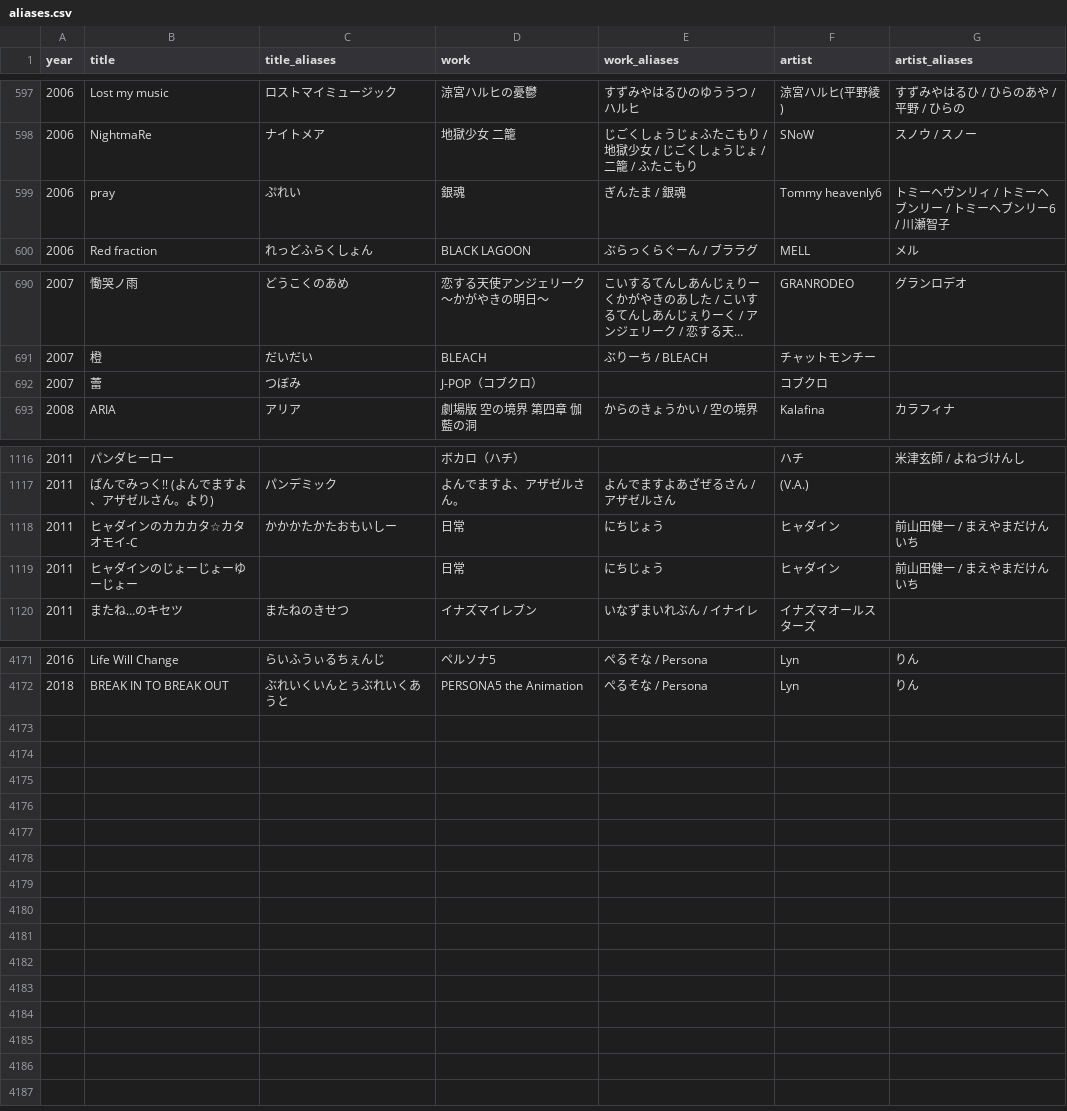
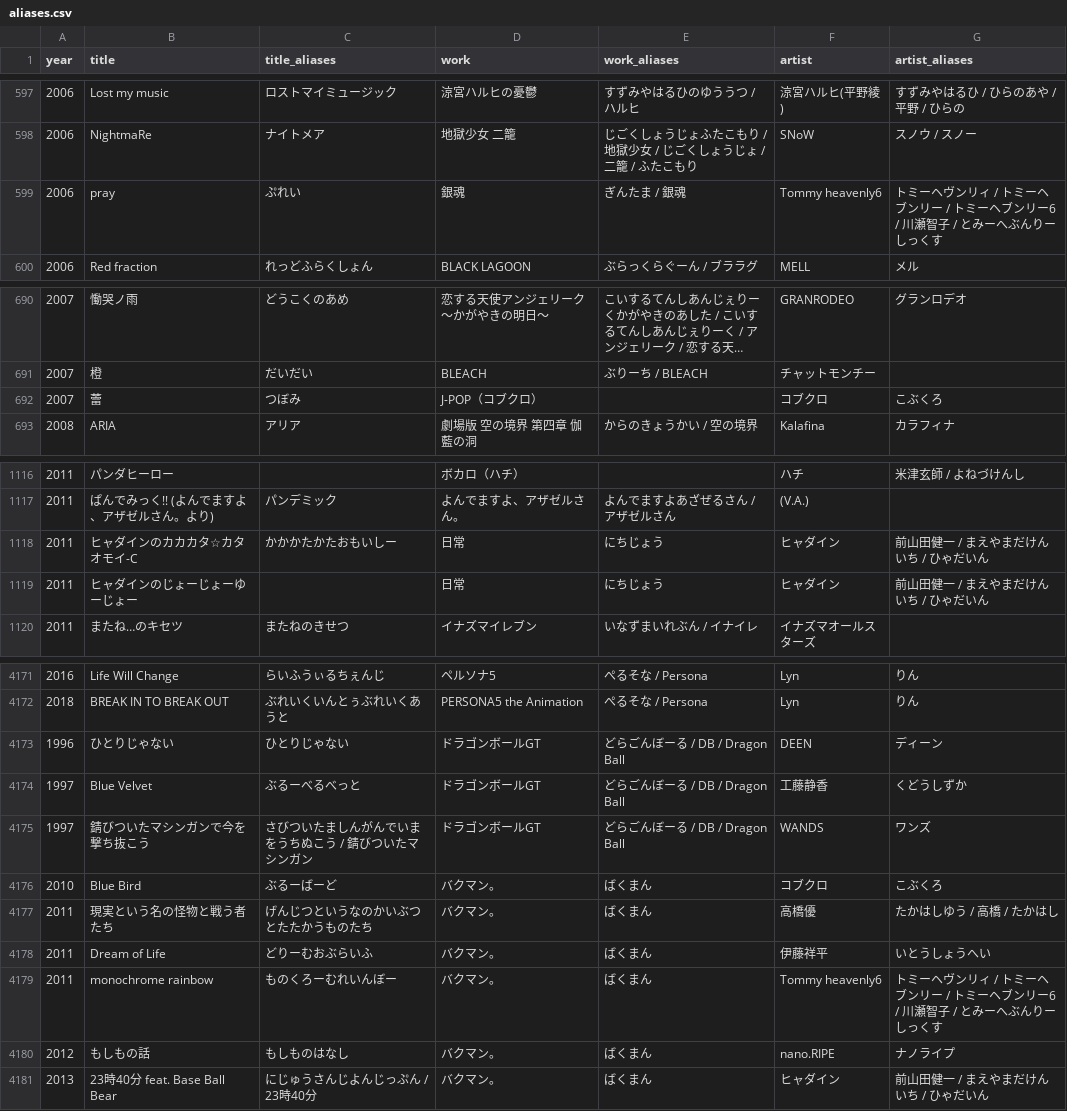
Before and after one commit to millskn-beep/intro-don-jpop, a CSV file: data/aliases.csv, drawn as a sheet; only a part is shown, gaps mark what is left out; long unchanged cells end in ….

```diff
--- a/data/aliases.csv
+++ b/data/aliases.csv
@@ -598,3 +598,3 @@
 2006,NightmaRe,ナイトメア,地獄少女 二籠,じごくしょうじょふたこもり / 地獄少女 / じごくしょうじょ / 二籠 / ふたこもり,SNoW,スノウ / スノー
-2006,pray,ぷれい,銀魂,ぎんたま / 銀魂,Tommy heavenly6,トミーヘヴンリィ / トミーヘブンリー / トミーヘブンリー6 / 川瀬智子
+2006,pray,ぷれい,銀魂,ぎんたま / 銀魂,Tommy heavenly6,トミーヘヴンリィ / トミーヘブンリー / トミーヘブンリー6 / 川瀬智子 / とみーへぶんりーしっくす
 2006,Red fraction,れっどふらくしょん,BLACK LAGOON,ぶらっくらぐーん / ブララグ,MELL,メル
@@ -691,3 +691,3 @@
 2007,橙,だいだい,BLEACH,ぶりーち / BLEACH,チャットモンチー,
-2007,蕾,つぼみ,J-POP（コブクロ）,,コブクロ,
+2007,蕾,つぼみ,J-POP（コブクロ）,,コブクロ,こぶくろ
 2008,ARIA,アリア,劇場版 空の境界 第四章 伽藍の洞,からのきょうかい / 空の境界,Kalafina,カラフィナ
@@ -1117,4 +1117,4 @@
 2011,ぱんでみっく!! (よんでますよ、アザゼルさん。より),パンデミック,よんでますよ、アザゼルさん。,よんでますよあざぜるさん / アザゼルさん,(V.A.),
-2011,ヒャダインのカカカタ☆カタオモイ-C,かかかたかたおもいしー,日常,にちじょう,ヒャダイン,前山田健一 / まえやまだけんいち
-2011,ヒャダインのじょーじょーゆーじょー,,日常,にちじょう,ヒャダイン,前山田健一 / まえやまだけんいち
+2011,ヒャダインのカカカタ☆カタオモイ-C,かかかたかたおもいしー,日常,にちじょう,ヒャダイン,前山田健一 / まえやまだけんいち / ひゃだいん
+2011,ヒャダインのじょーじょーゆーじょー,,日常,にちじょう,ヒャダイン,前山田健一 / まえやまだけんいち / ひゃだいん
 2011,またね…のキセツ,またねのきせつ,イナズマイレブン,いなずまいれぶん / イナイレ,イナズマオールスターズ,
@@ -4172 +4172,10 @@
 2018,BREAK IN TO BREAK OUT,ぶれいくいんとぅぶれいくあうと,PERSONA5 the Animation,ぺるそな / Persona,Lyn,りん
+1996,ひとりじゃない,ひとりじゃない,ドラゴンボールGT,どらごんぼーる / DB / Dragon Ball,DEEN,ディーン
+1997,Blue Velvet,ぶるーべるべっと,ドラゴンボールGT,どらごんぼーる / DB / Dragon Ball,工藤静香,くどうしずか
+1997,錆びついたマシンガンで今を撃ち抜こう,さびついたましんがんでいまをうちぬこう / 錆びついたマシンガン,ドラゴンボールGT,どらごんぼーる / DB / Dragon Ball,WANDS,ワンズ
+2010,Blue Bird,ぶるーばーど,バクマン。,ばくまん,コブクロ,こぶくろ
+2011,現実という名の怪物と戦う者たち,げんじつというなのかいぶつとたたかうものたち,バクマン。,ばくまん,高橋優,たかはしゆう / 高橋 / たかはし
+2011,Dream of Life,どりーむおぶらいふ,バクマン。,ばくまん,伊藤祥平,いとうしょうへい
+2011,monochrome rainbow,ものくろーむれいんぼー,バクマン。,ばくまん,Tommy heavenly6,トミーヘヴンリィ / トミーヘブンリー / トミーヘブンリー6 / 川瀬智子 / とみーへぶんりーしっくす
+2012,もしもの話,もしものはなし,バクマン。,ばくまん,nano.RIPE,ナノライプ
+2013,23時40分 feat. Base Ball Bear,にじゅうさんじよんじっぷん / 23時40分,バクマン。,ばくまん,ヒャダイン,前山田健一 / まえやまだけんいち / ひゃだいん
```
Also changed, not shown: 10 other files.
